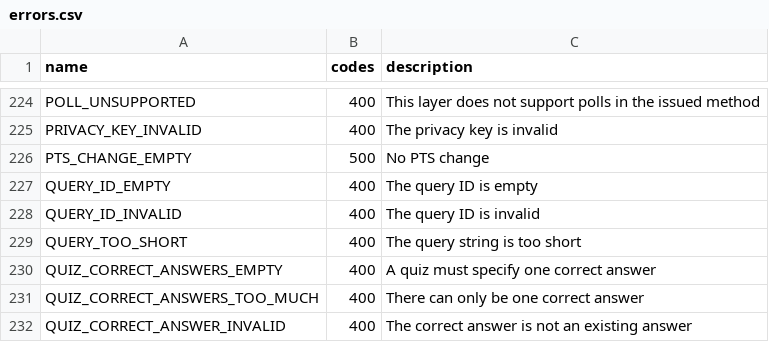
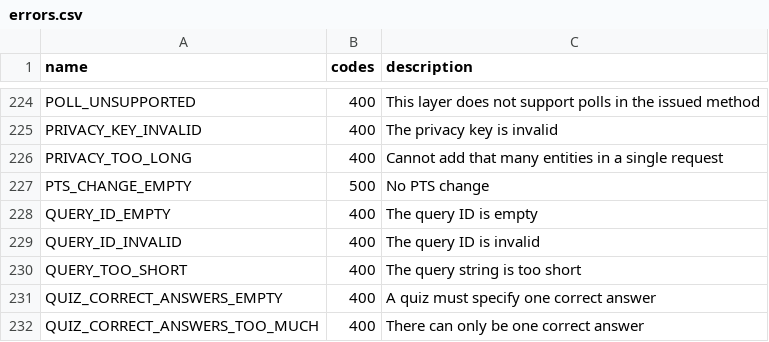
Before and after one commit to LonamiWebs/Telethon, a CSV file: telethon_generator/data/errors.csv, drawn as a sheet; only a part is shown, gaps mark what is left out; the shorter side is filled out with more unchanged rows; the diff names each change by its address in the sheet, - before the commit and + after, or states it on an @@ line.

Commit message:
Document PRIVACY_TOO_LONG

```diff
--- a/telethon_generator/data/errors.csv
+++ b/telethon_generator/data/errors.csv
+row 226: PRIVACY_TOO_LONG | 400 | Cannot add that many entities in a single request
```
Also changed, not shown: telethon_generator/data/methods.csv.
